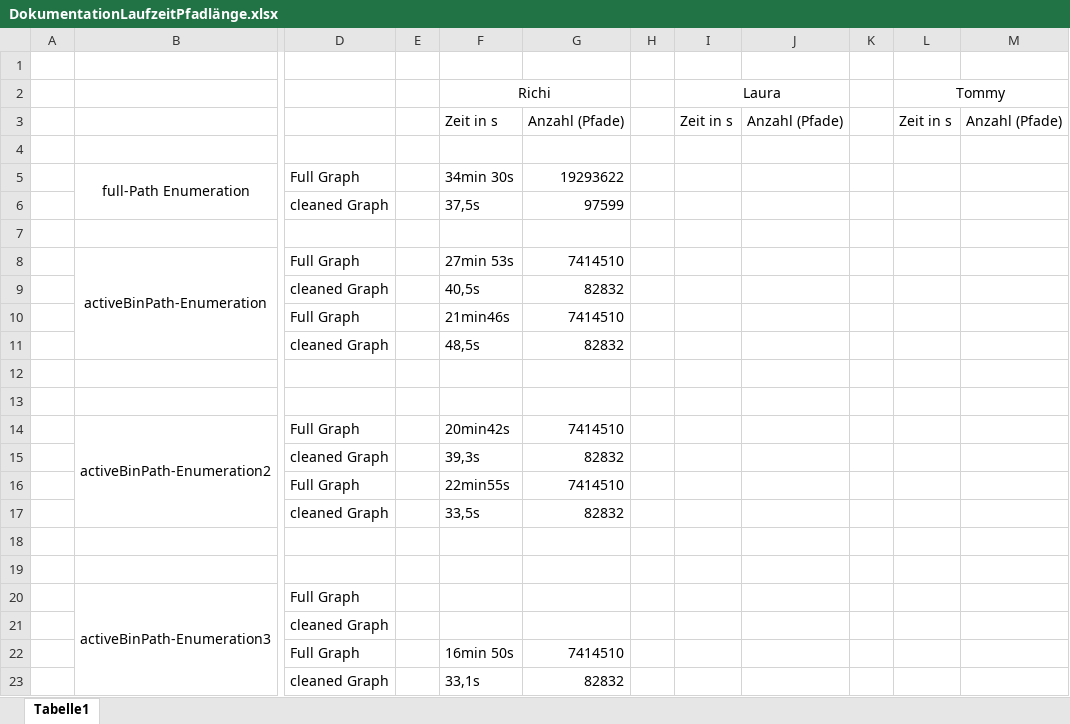
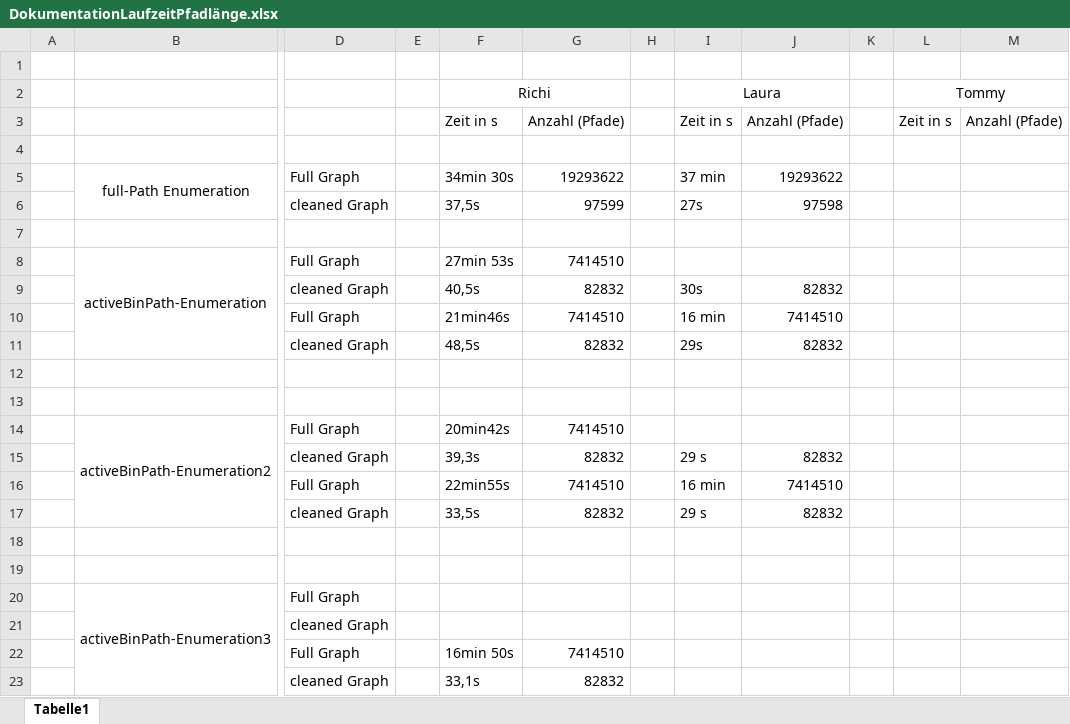
Before and after one commit to lauramarie99/Transkript-Assembler, an Excel workbook: Samples/DokumentationLaufzeitPfadlänge.xlsx, sheet Tabelle1, drawn as a sheet; only a part is shown, gaps mark what is left out; values as stored, in another font and other column widths than the file's, no borders; the diff names each change by its address in the sheet, - before the commit and + after, or states it on an @@ line.

Commit message:
Add files via upload

```diff
--- a/Samples/DokumentationLaufzeitPfadlänge.xlsx (sheet Tabelle1)
+++ b/Samples/DokumentationLaufzeitPfadlänge.xlsx (sheet Tabelle1)
-I5: (empty)
+I5: 37 min
-J5: (empty)
+J5: 19293622
-I6: (empty)
+I6: 27s
-J6: (empty)
+J6: 97598
-I9: (empty)
+I9: 30s
-J9: (empty)
+J9: 82832
-I10: (empty)
+I10: 16 min
-J10: (empty)
+J10: 7414510
-I11: (empty)
+I11: 29s
-J11: (empty)
+J11: 82832
-I15: (empty)
+I15: 29 s
-J15: (empty)
+J15: 82832
-I16: (empty)
+I16: 16 min
-J16: (empty)
+J16: 7414510
-I17: (empty)
+I17: 29 s
-J17: (empty)
+J17: 82832
```
